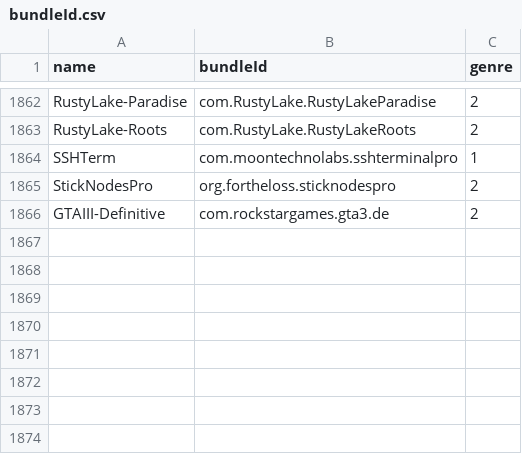
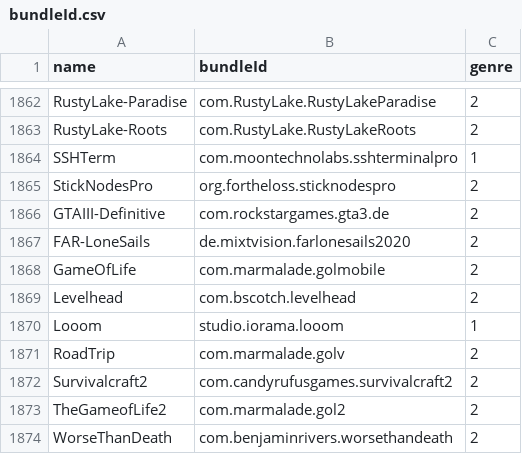
Before and after one commit to apptesters-org/Repo, a CSV file: bundleId.csv, drawn as a sheet; only a part is shown, gaps mark what is left out; the diff names each change by its address in the sheet, - before the commit and + after, or states it on an @@ line.

```diff
--- a/bundleId.csv
+++ b/bundleId.csv
+row 1867: FAR-LoneSails | de.mixtvision.farlonesails2020 | 2
+row 1868: GameOfLife | com.marmalade.golmobile | 2
+row 1869: Levelhead | com.bscotch.levelhead | 2
+row 1870: Looom | studio.iorama.looom | 1
+row 1871: RoadTrip | com.marmalade.golv | 2
+row 1872: Survivalcraft2 | com.candyrufusgames.survivalcraft2 | 2
+row 1873: TheGameofLife2 | com.marmalade.gol2 | 2
+row 1874: WorseThanDeath | com.benjaminrivers.worsethandeath | 2
```
Also changed, not shown: 10 other files.
